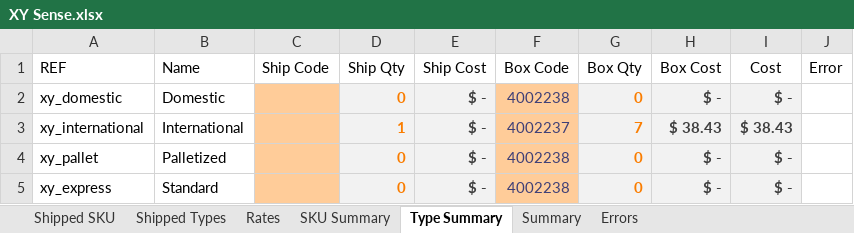
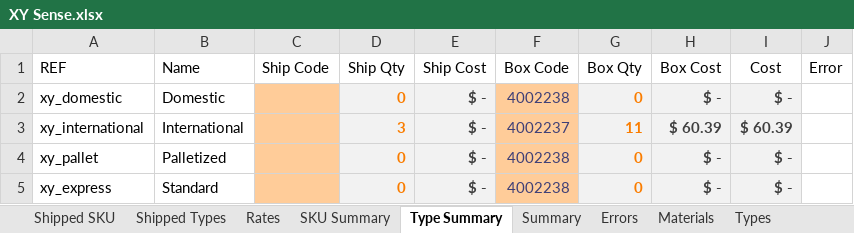
Before and after one commit to AjaniBilby/billing-templates, an Excel workbook: Dropship/XY Sense.xlsx, sheet Type Summary, drawn as a sheet; values as stored, in another font and other column widths than the file's, no borders; table styles not drawn; the diff names each change by its address in the sheet, - before the commit and + after, or states it on an @@ line.

```diff
--- a/Dropship/XY Sense.xlsx (sheet Type Summary)
+++ b/Dropship/XY Sense.xlsx (sheet Type Summary)
+sheet tab: Materials
+sheet tab: Types
-D3 (Ship Qty): 1
+D3 (Ship Qty): 3
-G3 (Box Qty): 7
+G3 (Box Qty): 11
-H3 (Box Cost): $ 38.43
+H3 (Box Cost): $ 60.39
-I3 (Cost): $ 38.43
+I3 (Cost): $ 60.39
```
Also changed, not shown: sheet SKU Summary, sheet Shipped SKU, sheet Rates, sheet Summary, sheet Shipped Types, sheet Errors.
